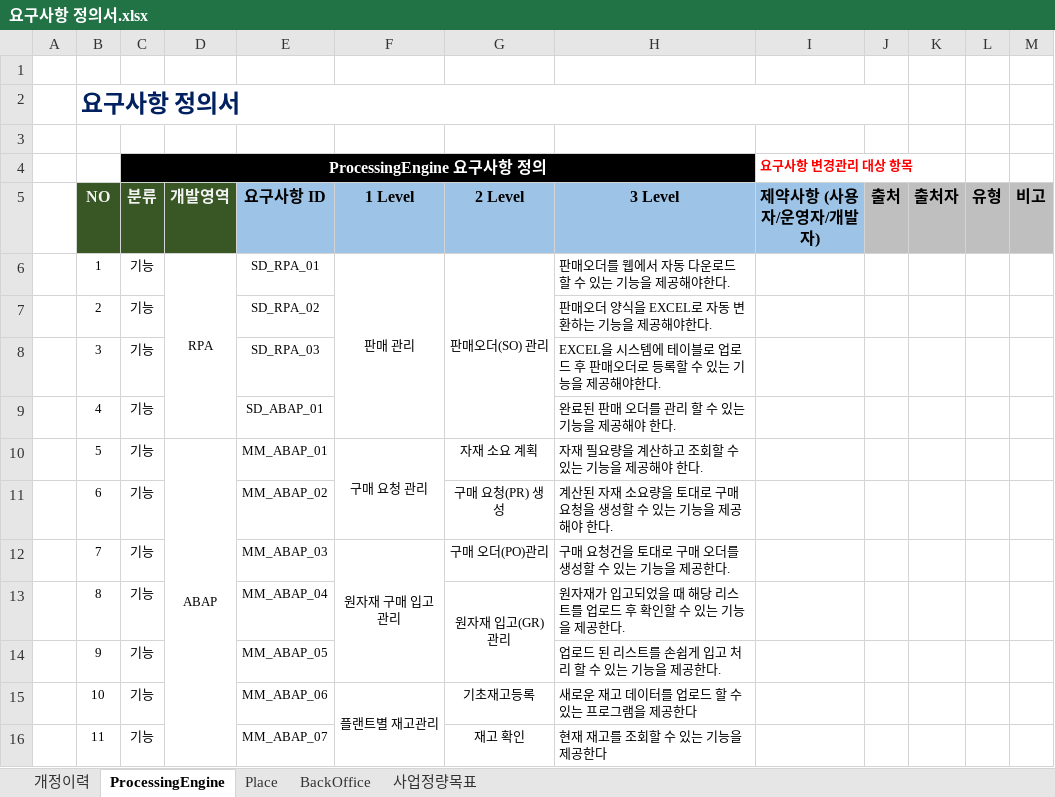
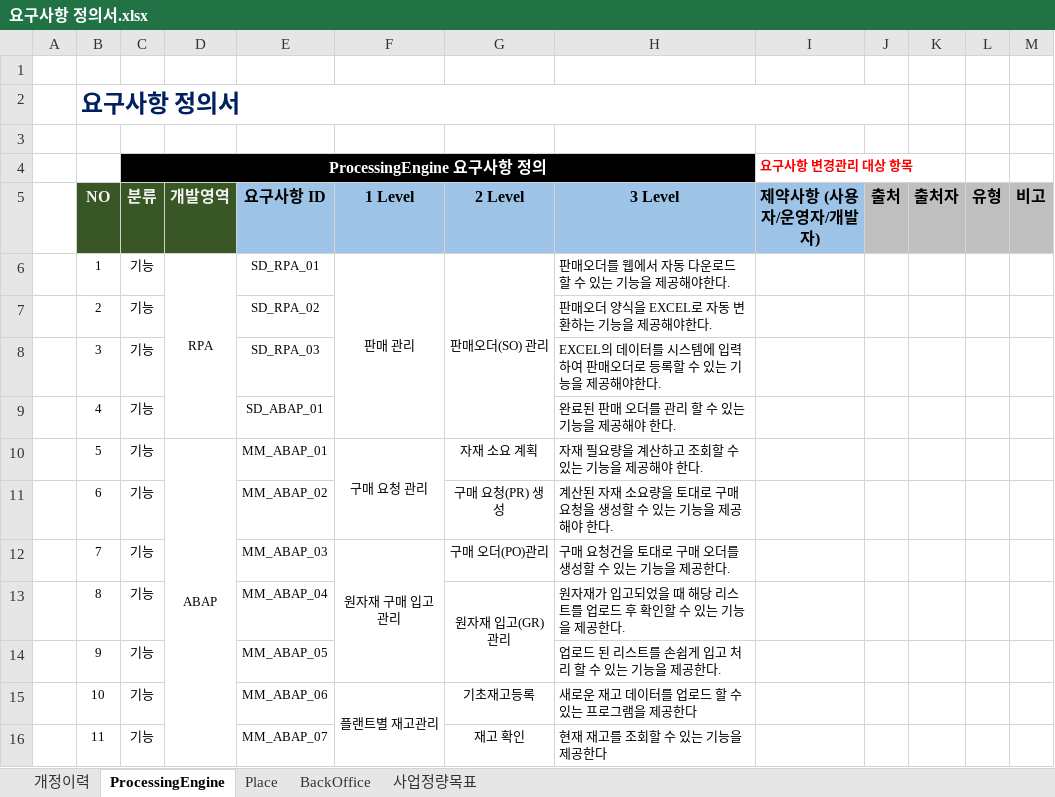
Before and after one commit to naniboy0923/SAP_Project, an Excel workbook: Document/요구사항 정의서.xlsx, sheet ProcessingEngine, drawn as a sheet; values as stored, in another font and other column widths than the file's, no borders; charts and pictures not drawn; the diff names each change by its address in the sheet, - before the commit and + after, or states it on an @@ line.

Commit message:
Add files via upload

```diff
--- a/Document/요구사항 정의서.xlsx (sheet ProcessingEngine)
+++ b/Document/요구사항 정의서.xlsx (sheet ProcessingEngine)
-H8 (3 Level): EXCEL을 시스템에 테이블로 업로드 후 판매오…
+H8 (3 Level): EXCEL의 데이터를 시스템에 입력하여 판매오…
```
